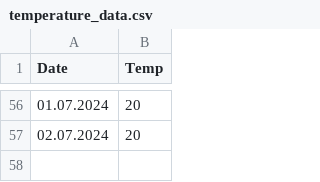
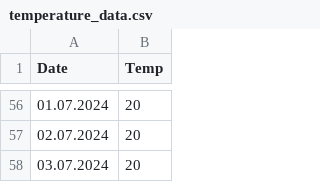
Before and after one commit to szeni23/RunnerPublic, a CSV file: temperature_data.csv, drawn as a sheet; only a part is shown, gaps mark what is left out.

```diff
--- a/temperature_data.csv
+++ b/temperature_data.csv
@@ -57 +57,2 @@ Date,Temp
 02.07.2024,20
+03.07.2024,20
```
